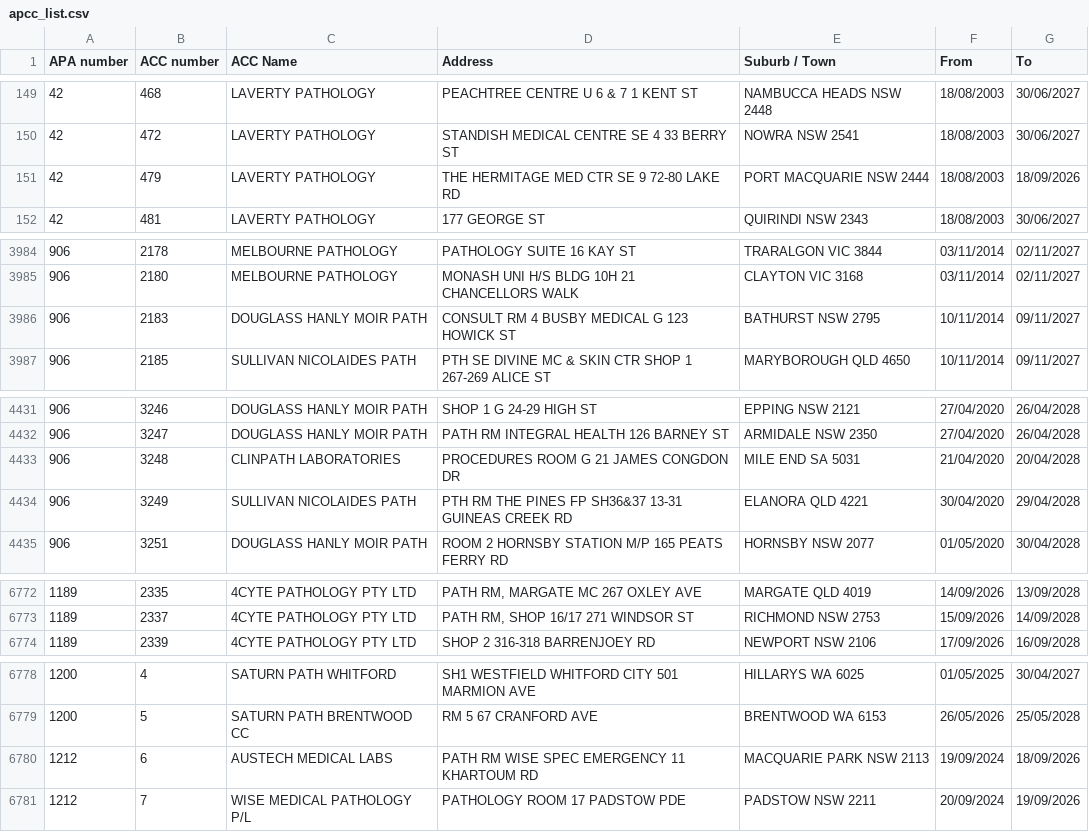
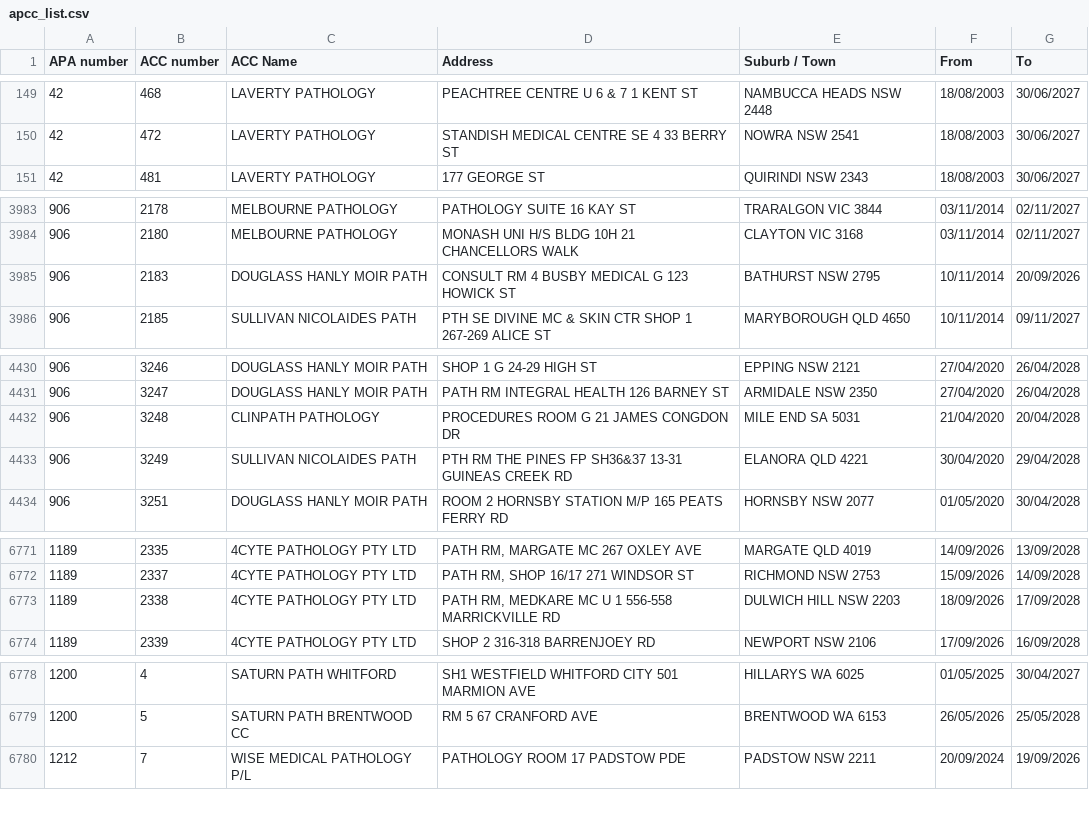
Before and after one commit to nwbort/apcc, a CSV file: apcc_list.csv, drawn as a sheet; only a part is shown, gaps mark what is left out.

```diff
--- a/apcc_list.csv
+++ b/apcc_list.csv
@@ -150,3 +150,2 @@ APA number,ACC number,ACC Name,Address,Suburb / Town,From,To
 42,472,LAVERTY PATHOLOGY,STANDISH MEDICAL CENTRE SE 4 33 BERRY ST,NOWRA NSW 2541,18/08/2003,30/06/2027
-42,479,LAVERTY PATHOLOGY,THE HERMITAGE MED CTR SE 9 72-80 LAKE RD,PORT MACQUARIE NSW 2444,18/08/2003,18/09/2026
 42,481,LAVERTY PATHOLOGY,177 GEORGE ST,QUIRINDI NSW 2343,18/08/2003,30/06/2027
@@ -3985,3 +3984,3 @@ APA number,ACC number,ACC Name,Address,Suburb / Town,From,To
 906,2180,MELBOURNE PATHOLOGY,MONASH UNI H/S BLDG 10H 21 CHANCELLORS WALK,CLAYTON VIC 3168,03/11/2014,02/11/2027
-906,2183,DOUGLASS HANLY MOIR PATH,CONSULT RM 4 BUSBY MEDICAL G 123 HOWICK ST,BATHURST NSW 2795,10/11/2014,09/11/2027
+906,2183,DOUGLASS HANLY MOIR PATH,CONSULT RM 4 BUSBY MEDICAL G 123 HOWICK ST,BATHURST NSW 2795,10/11/2014,20/09/2026
 906,2185,SULLIVAN NICOLAIDES PATH,PTH SE DIVINE MC & SKIN CTR SHOP 1 267-269 ALICE ST,MARYBOROUGH QLD 4650,10/11/2014,09/11/2027
@@ -4432,3 +4431,3 @@ APA number,ACC number,ACC Name,Address,Suburb / Town,From,To
 906,3247,DOUGLASS HANLY MOIR PATH,PATH RM INTEGRAL HEALTH 126 BARNEY ST,ARMIDALE NSW 2350,27/04/2020,26/04/2028
-906,3248,CLINPATH LABORATORIES,PROCEDURES ROOM G 21 JAMES CONGDON DR,MILE END SA 5031,21/04/2020,20/04/2028
+906,3248,CLINPATH PATHOLOGY,PROCEDURES ROOM G 21 JAMES CONGDON DR,MILE END SA 5031,21/04/2020,20/04/2028
 906,3249,SULLIVAN NICOLAIDES PATH,PTH RM THE PINES FP SH36&37 13-31 GUINEAS CREEK RD,ELANORA QLD 4221,30/04/2020,29/04/2028
@@ -6773,2 +6772,3 @@ APA number,ACC number,ACC Name,Address,Suburb / Town,From,To
 1189,2337,4CYTE PATHOLOGY PTY LTD,"PATH RM, SHOP 16/17 271 WINDSOR ST",RICHMOND NSW 2753,15/09/2026,14/09/2028
+1189,2338,4CYTE PATHOLOGY PTY LTD,"PATH RM, MEDKARE MC U 1 556-558 MARRICKVILLE RD",DULWICH HILL NSW 2203,18/09/2026,17/09/2028
 1189,2339,4CYTE PATHOLOGY PTY LTD,SHOP 2 316-318 BARRENJOEY RD,NEWPORT NSW 2106,17/09/2026,16/09/2028
@@ -6779,3 +6779,2 @@ APA number,ACC number,ACC Name,Address,Suburb / Town,From,To
 1200,5,SATURN PATH BRENTWOOD CC,RM 5 67 CRANFORD AVE,BRENTWOOD WA 6153,26/05/2026,25/05/2028
-1212,6,AUSTECH MEDICAL LABS,PATH RM WISE SPEC EMERGENCY 11 KHARTOUM RD,MACQUARIE PARK NSW 2113,19/09/2024,18/09/2026
 1212,7,WISE MEDICAL PATHOLOGY P/L,PATHOLOGY ROOM 17 PADSTOW PDE,PADSTOW NSW 2211,20/09/2024,19/09/2026
```
